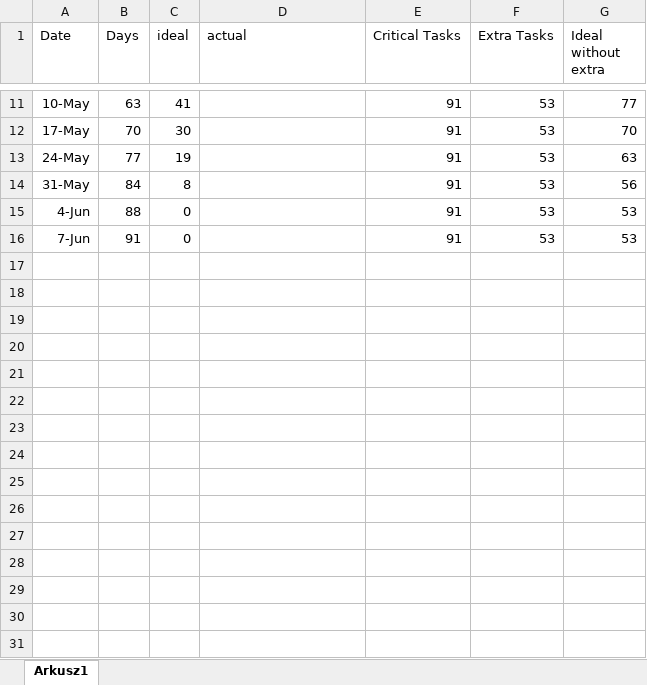
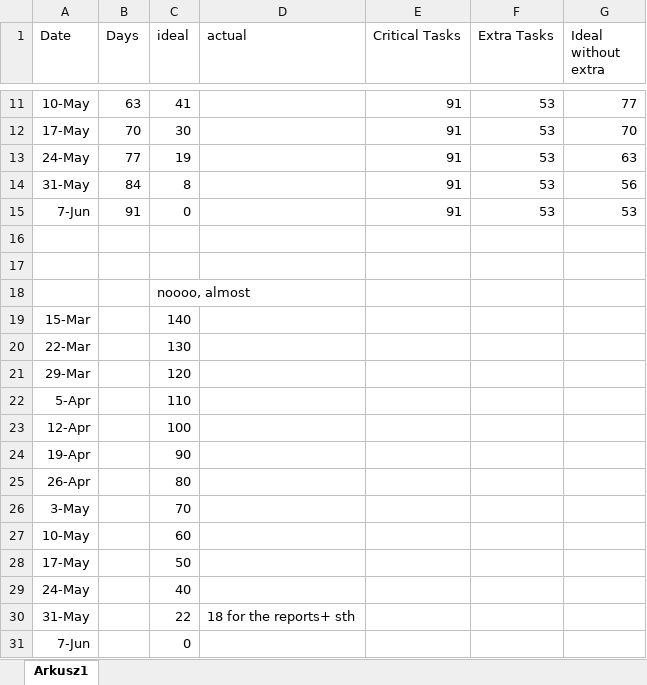
Before and after one commit to 11michi11/SEP2, an Excel workbook: BurndownChart.xlsx, sheet Arkusz1, drawn as a sheet; only a part is shown, gaps mark what is left out; values as stored, in another font and other column widths than the file's, no borders; charts and pictures not drawn; removed rows and columns are numbered as before the commit, all else as after; the diff names each change by its address in the sheet, - before the commit and + after, or states it on an @@ line.

Commit message:
Burndown chart, closer to the final version

```diff
--- a/BurndownChart.xlsx (sheet Arkusz1)
+++ b/BurndownChart.xlsx (sheet Arkusz1)
-row 15: 4-Jun | 88 | 0 |  | 91 | 53 | 53
+row 16: (empty)
+row 17: (empty)
+row 18:  |  | noooo, almost
+row 19: 15-Mar |  | 140
+row 20: 22-Mar |  | 130
+row 21: 29-Mar |  | 120
+row 22: 5-Apr |  | 110
+row 23: 12-Apr |  | 100
+row 24: 19-Apr |  | 90
+row 25: 26-Apr |  | 80
+row 26: 3-May |  | 70
+row 27: 10-May |  | 60
+row 28: 17-May |  | 50
+row 29: 24-May |  | 40
+row 30: 31-May |  | 22 | 18 for the reports+ sth
+row 31: 7-Jun |  | 0
```
Also changed, not shown: charts or pictures.
